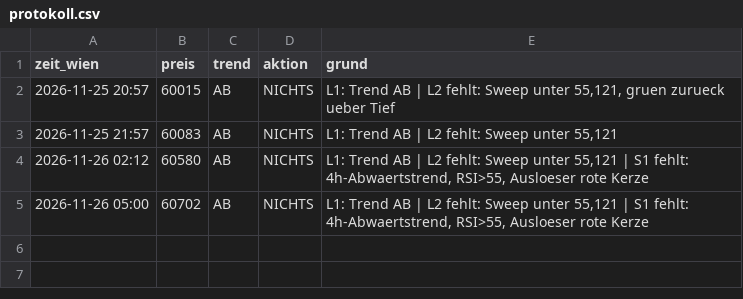
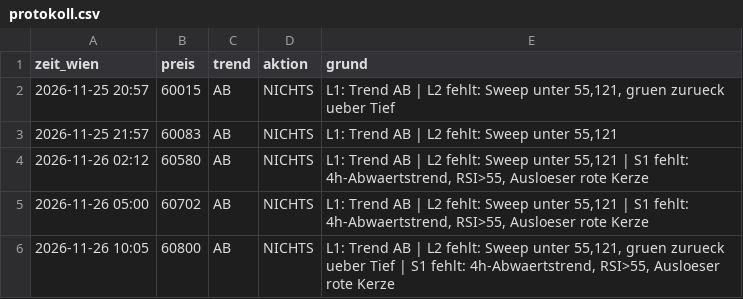
Before and after one commit to jonasriedl123-boop/trading-bot, a CSV file: daten/protokoll.csv, drawn as a sheet.

```diff
--- a/daten/protokoll.csv
+++ b/daten/protokoll.csv
@@ -5 +5,2 @@ zeit_wien,preis,trend,aktion,grund
 2026-11-26 05:00,60702,AB,NICHTS,"L1: Trend AB | L2 fehlt: Sweep unter 55,121 | S1 fehlt: 4h-Abwaertstrend, RSI>55, Ausloeser rote Kerze"
+2026-11-26 10:05,60800,AB,NICHTS,"L1: Trend AB | L2 fehlt: Sweep unter 55,121, gruen zurueck ueber Tief | S1 fehlt: 4h-Abwaertstrend, RSI>55, Ausloeser rote Kerze"
```
Also changed, not shown: 3 other files.
